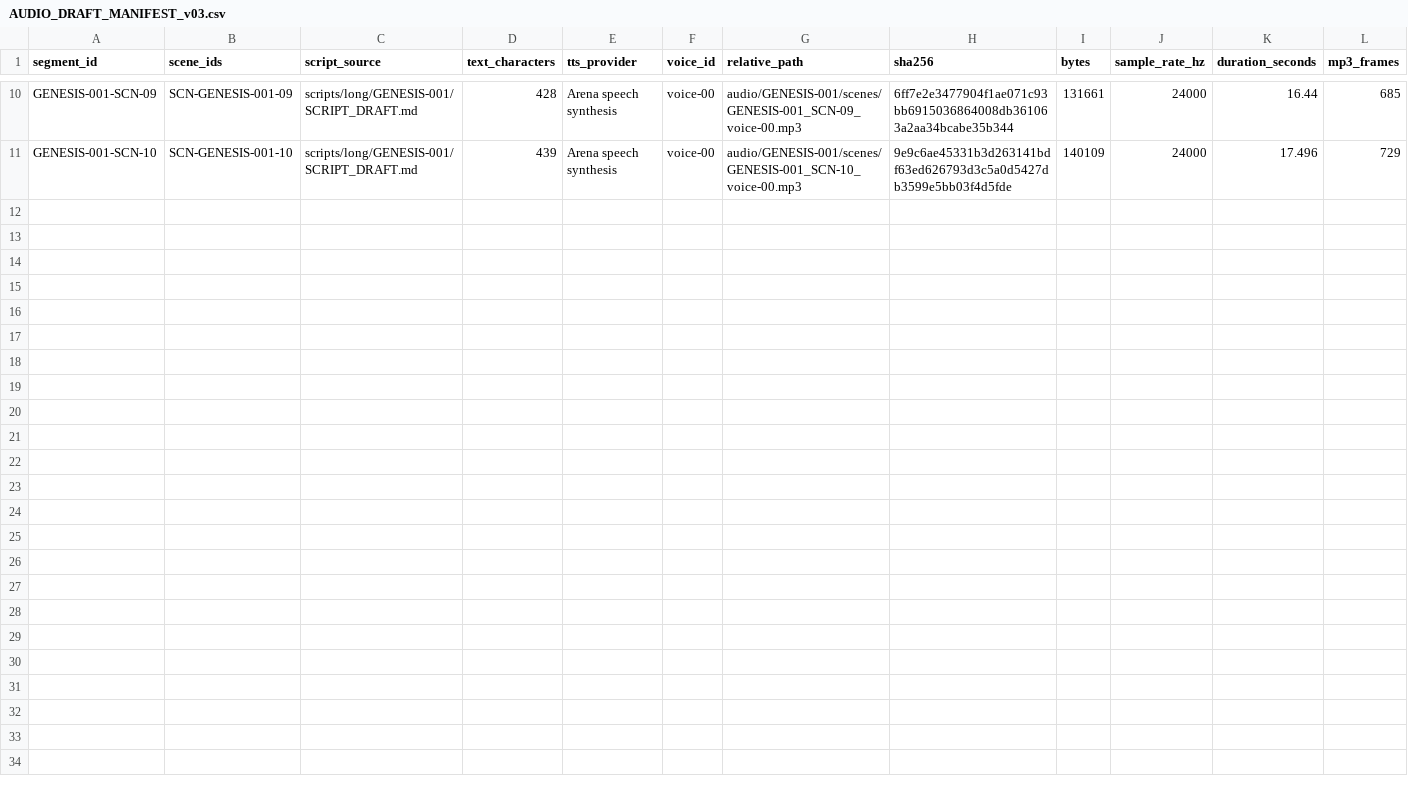
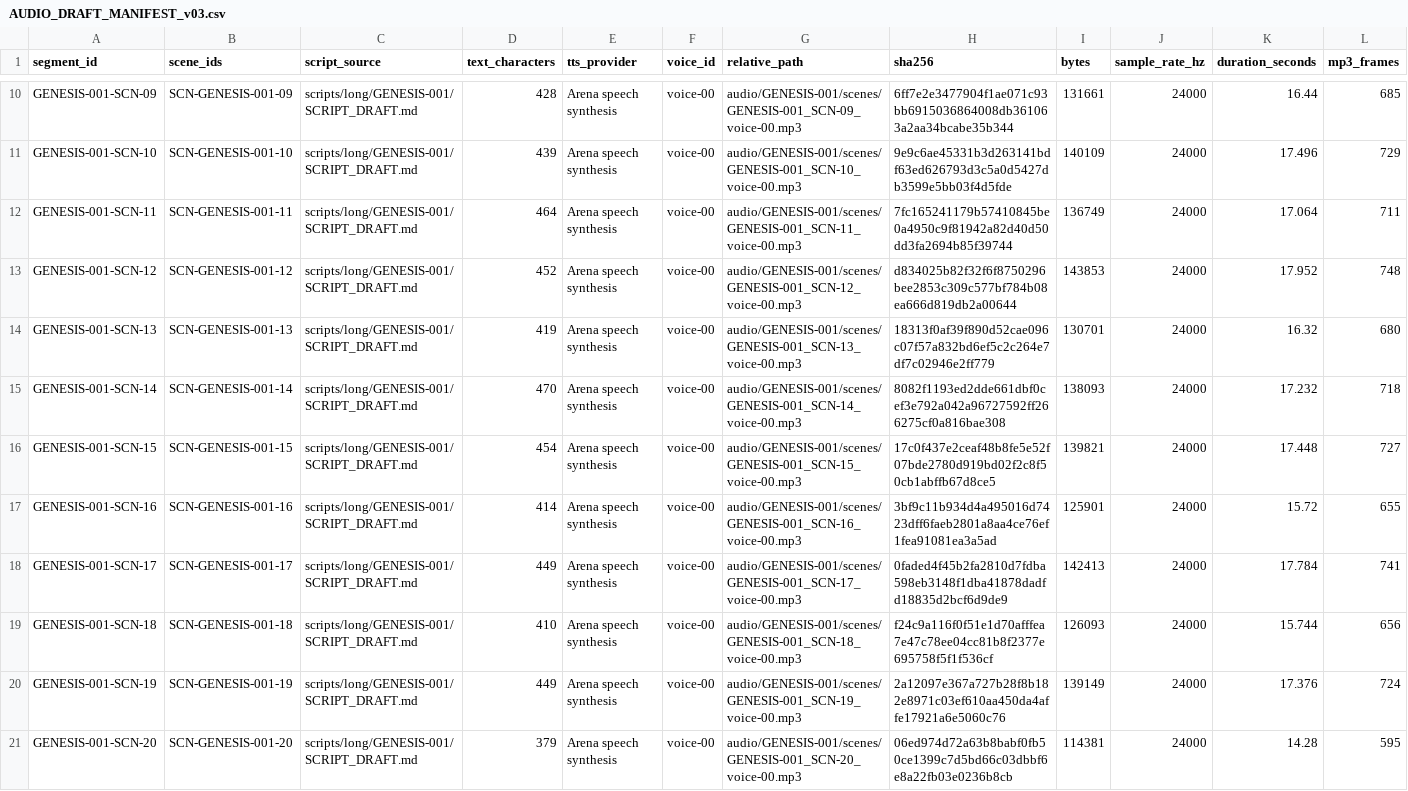
Before and after one commit to marmitero/do-inicio-ao-fim, a CSV file: content/long/GENESIS-001/AUDIO_DRAFT_MANIFEST_v03.csv, drawn as a sheet; only a part is shown, gaps mark what is left out; rows hold the shown columns only; the diff names each change by its address in the sheet, - before the commit and + after, or states it on an @@ line.

Commit message:
ADR-021 (~6 min fluido) e narração por cena 11-20
- ADR-021: priorizar vídeo coeso/fluido; alvo ~6 min; ampliar história em vez de pausas
- Narração voice-00 cenas 11-20; manifest v03 atualizado (01-20 = 5:27,6)
- Restam cenas 21-22

Co-authored-by: arena-agent <297053741+arena-agent@users.noreply.github.com>

```diff
--- a/content/long/GENESIS-001/AUDIO_DRAFT_MANIFEST_v03.csv
+++ b/content/long/GENESIS-001/AUDIO_DRAFT_MANIFEST_v03.csv
+row 12: GENESIS-001-SCN-11 | SCN-GENESIS-001-11 | scripts/long/GENESIS-001/SCRIPT_DRAFT.md | 464 | Arena speech synthesis | voice-00 | audio/GENESIS-001/scenes/GENESIS-001_SCN-11_voice-00.mp3 | 7fc165241179b57410845be0a4950c9f81942a82d40d50dd3fa2694b85f39744 | 136749 | 24000 | 17.064 | 711
+row 13: GENESIS-001-SCN-12 | SCN-GENESIS-001-12 | scripts/long/GENESIS-001/SCRIPT_DRAFT.md | 452 | Arena speech synthesis | voice-00 | audio/GENESIS-001/scenes/GENESIS-001_SCN-12_voice-00.mp3 | d834025b82f32f6f8750296bee2853c309c577bf784b08ea666d819db2a00644 | 143853 | 24000 | 17.952 | 748
+row 14: GENESIS-001-SCN-13 | SCN-GENESIS-001-13 | scripts/long/GENESIS-001/SCRIPT_DRAFT.md | 419 | Arena speech synthesis | voice-00 | audio/GENESIS-001/scenes/GENESIS-001_SCN-13_voice-00.mp3 | 18313f0af39f890d52cae096c07f57a832bd6ef5c2c264e7df7c02946e2ff779 | 130701 | 24000 | 16.32 | 680
+row 15: GENESIS-001-SCN-14 | SCN-GENESIS-001-14 | scripts/long/GENESIS-001/SCRIPT_DRAFT.md | 470 | Arena speech synthesis | voice-00 | audio/GENESIS-001/scenes/GENESIS-001_SCN-14_voice-00.mp3 | 8082f1193ed2dde661dbf0cef3e792a042a96727592ff266275cf0a816bae308 | 138093 | 24000 | 17.232 | 718
+row 16: GENESIS-001-SCN-15 | SCN-GENESIS-001-15 | scripts/long/GENESIS-001/SCRIPT_DRAFT.md | 454 | Arena speech synthesis | voice-00 | audio/GENESIS-001/scenes/GENESIS-001_SCN-15_voice-00.mp3 | 17c0f437e2ceaf48b8fe5e52f07bde2780d919bd02f2c8f50cb1abffb67d8ce5 | 139821 | 24000 | 17.448 | 727
+row 17: GENESIS-001-SCN-16 | SCN-GENESIS-001-16 | scripts/long/GENESIS-001/SCRIPT_DRAFT.md | 414 | Arena speech synthesis | voice-00 | audio/GENESIS-001/scenes/GENESIS-001_SCN-16_voice-00.mp3 | 3bf9c11b934d4a495016d7423dff6faeb2801a8aa4ce76ef1fea91081ea3a5ad | 125901 | 24000 | 15.72 | 655
+row 18: GENESIS-001-SCN-17 | SCN-GENESIS-001-17 | scripts/long/GENESIS-001/SCRIPT_DRAFT.md | 449 | Arena speech synthesis | voice-00 | audio/GENESIS-001/scenes/GENESIS-001_SCN-17_voice-00.mp3 | 0faded4f45b2fa2810d7fdba598eb3148f1dba41878dadfd18835d2bcf6d9de9 | 142413 | 24000 | 17.784 | 741
+row 19: GENESIS-001-SCN-18 | SCN-GENESIS-001-18 | scripts/long/GENESIS-001/SCRIPT_DRAFT.md | 410 | Arena speech synthesis | voice-00 | audio/GENESIS-001/scenes/GENESIS-001_SCN-18_voice-00.mp3 | f24c9a116f0f51e1d70afffea7e47c78ee04cc81b8f2377e695758f5f1f536cf | 126093 | 24000 | 15.744 | 656
+row 20: GENESIS-001-SCN-19 | SCN-GENESIS-001-19 | scripts/long/GENESIS-001/SCRIPT_DRAFT.md | 449 | Arena speech synthesis | voice-00 | audio/GENESIS-001/scenes/GENESIS-001_SCN-19_voice-00.mp3 | 2a12097e367a727b28f8b182e8971c03ef610aa450da4affe17921a6e5060c76 | 139149 | 24000 | 17.376 | 724
+row 21: GENESIS-001-SCN-20 | SCN-GENESIS-001-20 | scripts/long/GENESIS-001/SCRIPT_DRAFT.md | 379 | Arena speech synthesis | voice-00 | audio/GENESIS-001/scenes/GENESIS-001_SCN-20_voice-00.mp3 | 06ed974d72a63b8babf0fb50ce1399c7d5bd66c03dbbf6e8a22fb03e0236b8cb | 114381 | 24000 | 14.28 | 595
```
Also changed, not shown: 14 other files.
